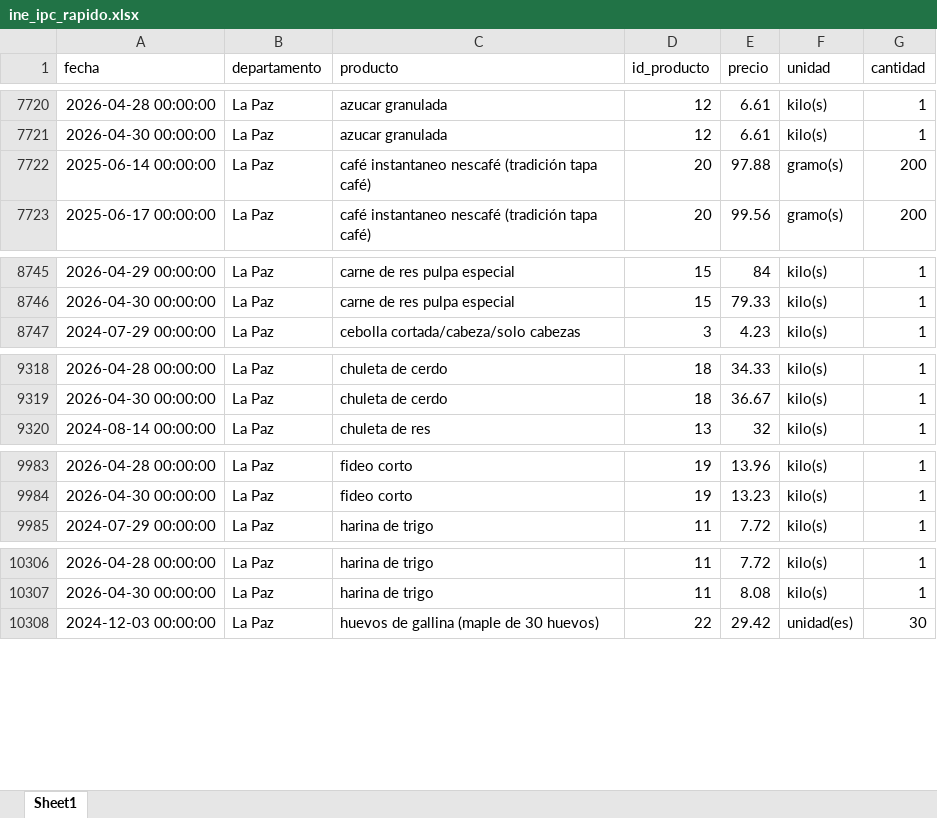
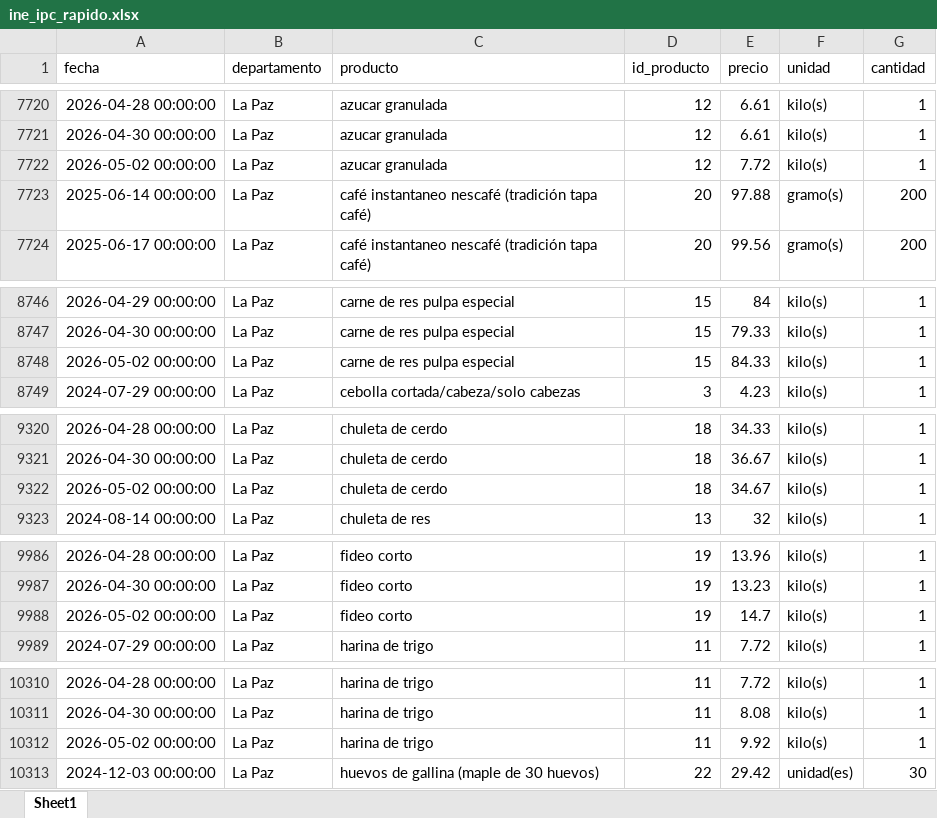
Before and after one commit to mauforonda/indicadores_inflacion, an Excel workbook: ine_ipc_rapido.xlsx, sheet Sheet1, drawn as a sheet; only a part is shown, gaps mark what is left out; values as stored, in another font and other column widths than the file's, no borders; the diff covers the shown part only; the diff names each change by its address in the sheet, - before the commit and + after, or states it on an @@ line.

Commit message:
Update data

```diff
--- a/ine_ipc_rapido.xlsx (sheet Sheet1)
+++ b/ine_ipc_rapido.xlsx (sheet Sheet1)
+row 7722: 2026-05-02 00:00:00 | La Paz | azucar granulada | 12 | 7.72 | kilo(s) | 1
+row 8748: 2026-05-02 00:00:00 | La Paz | carne de res pulpa especial | 15 | 84.33 | kilo(s) | 1
+row 9322: 2026-05-02 00:00:00 | La Paz | chuleta de cerdo | 18 | 34.67 | kilo(s) | 1
+row 9988: 2026-05-02 00:00:00 | La Paz | fideo corto | 19 | 14.7 | kilo(s) | 1
+row 10312: 2026-05-02 00:00:00 | La Paz | harina de trigo | 11 | 9.92 | kilo(s) | 1
```
Also changed, not shown: 28 added rows and 4 moved rows elsewhere in this sheet, 1 other file.
